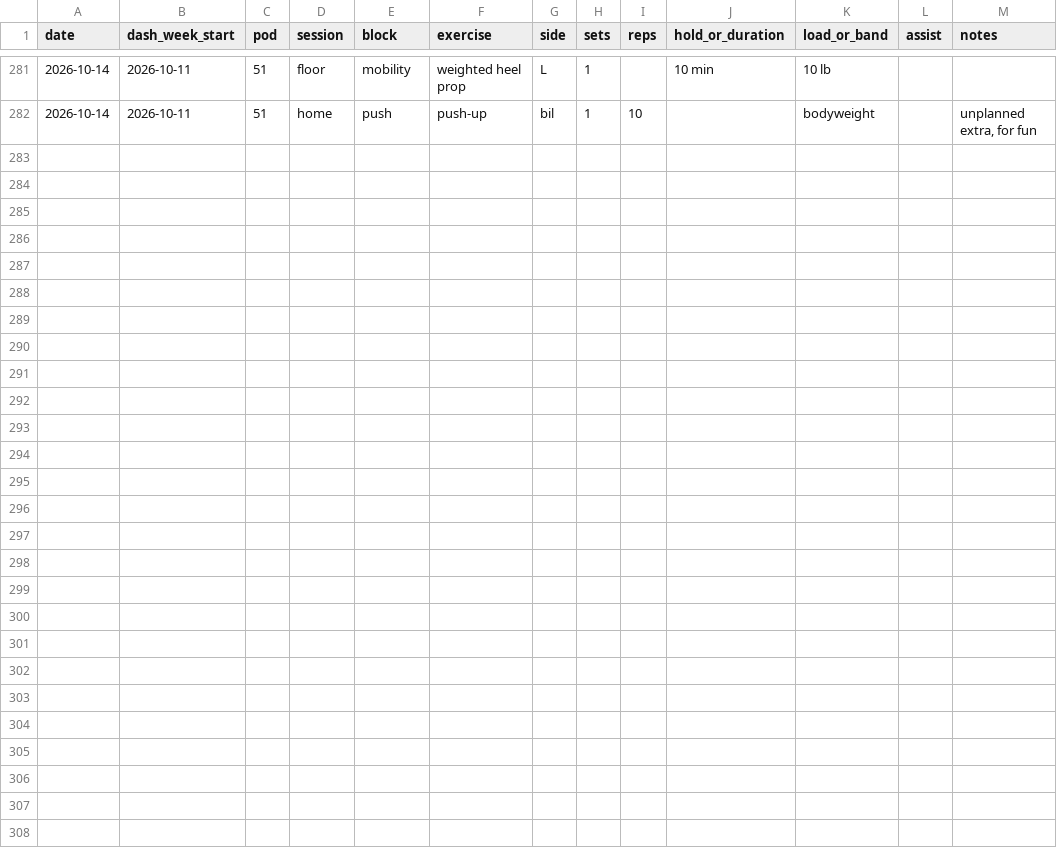
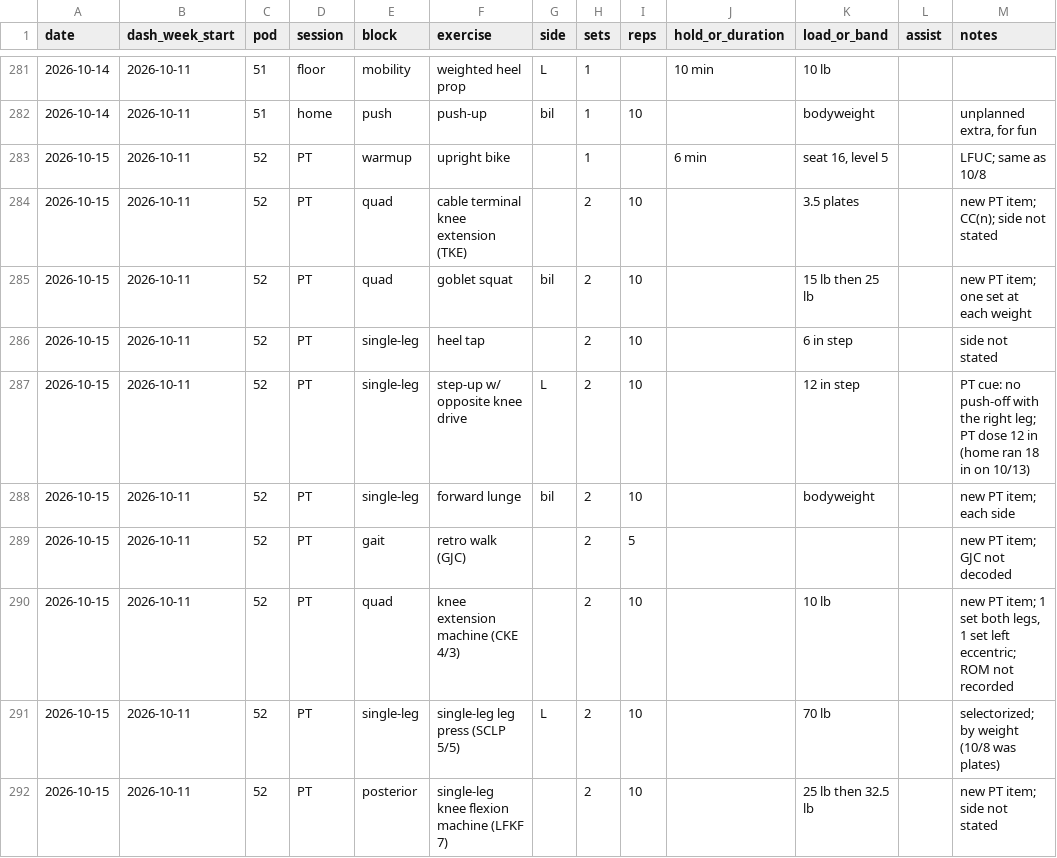
Before and after one commit to bro2jo/leyenda, a CSV file: real/logs/exercise_log.csv, drawn as a sheet; only a part is shown, gaps mark what is left out; the diff names each change by its address in the sheet, - before the commit and + after, or states it on an @@ line.

```diff
--- a/real/logs/exercise_log.csv
+++ b/real/logs/exercise_log.csv
+row 283: 2026-10-15 | 2026-10-11 | 52 | PT | warmup | upright bike |  | 1 |  | 6 min | seat 16, level 5 |  | LFUC; same as 10/8
+row 284: 2026-10-15 | 2026-10-11 | 52 | PT | quad | cable terminal knee extension (TKE) |  | 2 | 10 |  | 3.5 plates |  | new PT item; CC(n); side not stated
+row 285: 2026-10-15 | 2026-10-11 | 52 | PT | quad | goblet squat | bil | 2 | 10 |  | 15 lb then 25 lb |  | new PT item; one set at each weight
+row 286: 2026-10-15 | 2026-10-11 | 52 | PT | single-leg | heel tap |  | 2 | 10 |  | 6 in step |  | side not stated
+row 287: 2026-10-15 | 2026-10-11 | 52 | PT | single-leg | step-up w/ opposite knee drive | L | 2 | 10 |  | 12 in step |  | PT cue: no push-off with the right leg; PT dose 12 in (home ran 18 in on 10/13)
+row 288: 2026-10-15 | 2026-10-11 | 52 | PT | single-leg | forward lunge | bil | 2 | 10 |  | bodyweight |  | new PT item; each side
+row 289: 2026-10-15 | 2026-10-11 | 52 | PT | gait | retro walk (GJC) |  | 2 | 5 |  |  |  | new PT item; GJC not decoded
+row 290: 2026-10-15 | 2026-10-11 | 52 | PT | quad | knee extension machine (CKE 4/3) |  | 2 | 10 |  | 10 lb |  | new PT item; 1 set both legs, 1 set left eccentric; ROM not recorded
+row 291: 2026-10-15 | 2026-10-11 | 52 | PT | single-leg | single-leg leg press (SCLP 5/5) | L | 2 | 10 |  | 70 lb |  | selectorized; by weight (10/8 was plates)
+row 292: 2026-10-15 | 2026-10-11 | 52 | PT | posterior | single-leg knee flexion machine (LFKF 7) |  | 2 | 10 |  | 25 lb then 32.5 lb |  | new PT item; side not stated
```
Also changed, not shown: engine/deeds.csv, real/logs/daily_log.csv, 6 other files.
